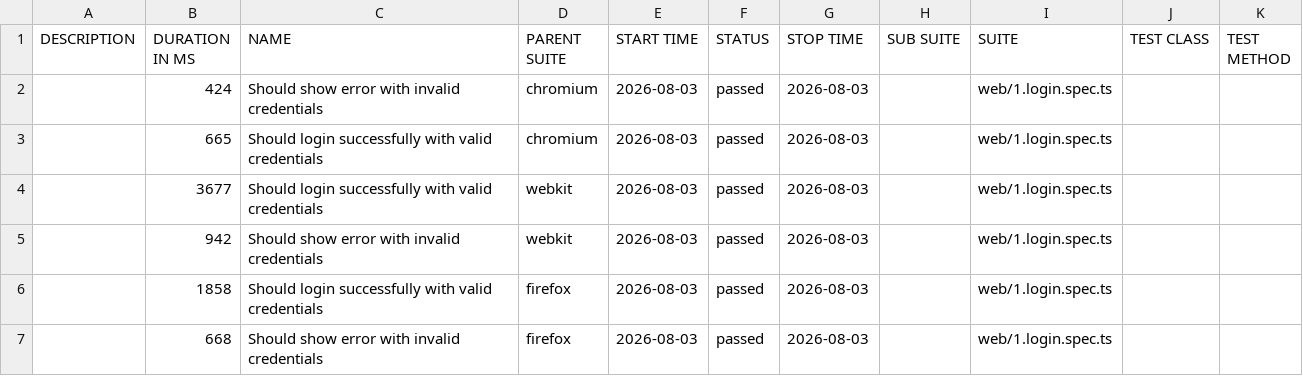
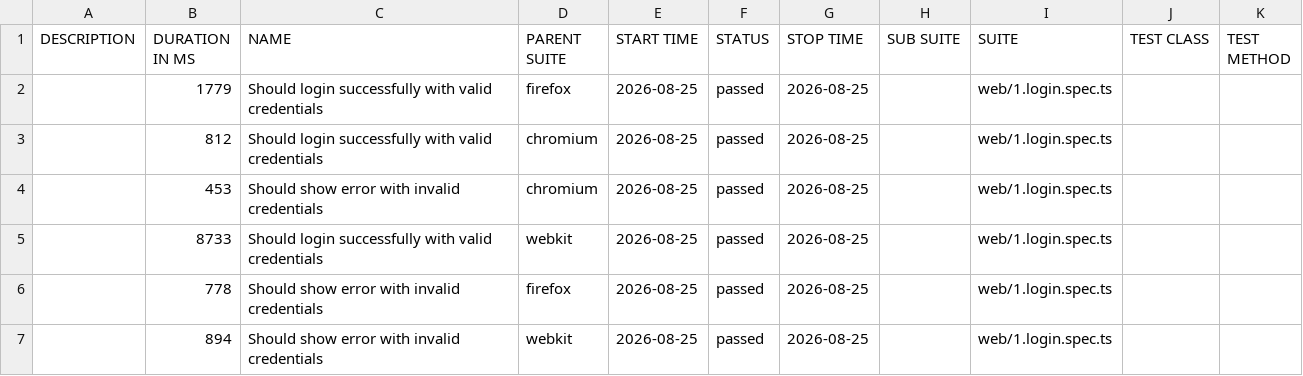
Before and after one commit to quijalvob/playwright-ts-framework, a CSV file: login/data/suites.csv, drawn as a sheet.

```diff
--- a/login/data/suites.csv
+++ b/login/data/suites.csv
@@ -1,7 +1,7 @@
 "DESCRIPTION","DURATION IN MS","NAME","PARENT SUITE","START TIME","STATUS","STOP TIME","SUB SUITE","SUITE","TEST CLASS","TEST METHOD"
-"","424","Should show error with invalid credentials","chromium","2026-08-03","passed","2026-08-03","","web/1.login.spec.ts","",""
-"","665","Should login successfully with valid credentials","chromium","2026-08-03","passed","2026-08-03","","web/1.login.spec.ts","",""
-"","3677","Should login successfully with valid credentials","webkit","2026-08-03","passed","2026-08-03","","web/1.login.spec.ts","",""
-"","942","Should show error with invalid credentials","webkit","2026-08-03","passed","2026-08-03","","web/1.login.spec.ts","",""
-"","1858","Should login successfully with valid credentials","firefox","2026-08-03","passed","2026-08-03","","web/1.login.spec.ts","",""
-"","668","Should show error with invalid credentials","firefox","2026-08-03","passed","2026-08-03","","web/1.login.spec.ts","",""
+"","1779","Should login successfully with valid credentials","firefox","2026-08-25","passed","2026-08-25","","web/1.login.spec.ts","",""
+"","812","Should login successfully with valid credentials","chromium","2026-08-25","passed","2026-08-25","","web/1.login.spec.ts","",""
+"","453","Should show error with invalid credentials","chromium","2026-08-25","passed","2026-08-25","","web/1.login.spec.ts","",""
+"","8733","Should login successfully with valid credentials","webkit","2026-08-25","passed","2026-08-25","","web/1.login.spec.ts","",""
+"","778","Should show error with invalid credentials","firefox","2026-08-25","passed","2026-08-25","","web/1.login.spec.ts","",""
+"","894","Should show error with invalid credentials","webkit","2026-08-25","passed","2026-08-25","","web/1.login.spec.ts","",""
```
Also changed, not shown: 38 other files.
